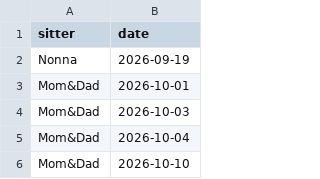
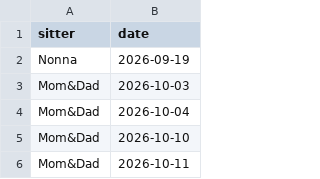
Before and after one commit to mapmap3/Creative, a CSV file: data/lyla-calendar.csv, drawn as a sheet; only a part is shown; the shorter side is filled out with more unchanged rows; the diff names each change by its address in the sheet, - before the commit and + after, or states it on an @@ line.

Commit message:
Update Lyla calendar

```diff
--- a/data/lyla-calendar.csv
+++ b/data/lyla-calendar.csv
-row 3: Mom&Dad | 2026-10-01
```
